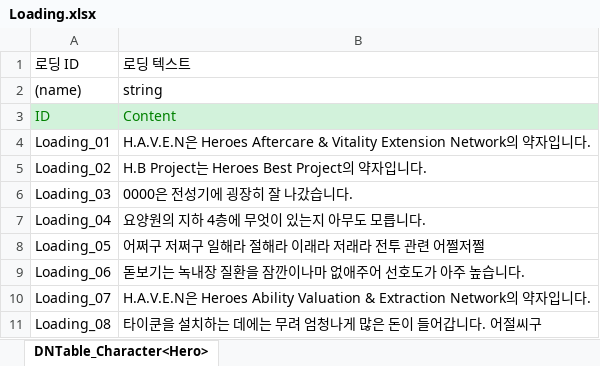
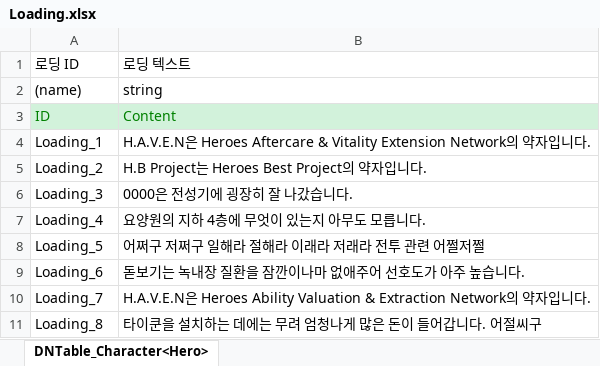
Before and after one commit to OZ-ACE/ACE, an Excel workbook: JsonConverter/ExcelFiles/Loading.xlsx, sheet DNTable_Character<Hero>, drawn as a sheet; values as stored, in another font and other column widths than the file's, no borders; the diff names each change by its address in the sheet, - before the commit and + after, or states it on an @@ line.

```diff
--- a/JsonConverter/ExcelFiles/Loading.xlsx (sheet DNTable_Character<Hero>)
+++ b/JsonConverter/ExcelFiles/Loading.xlsx (sheet DNTable_Character<Hero>)
-A4: Loading_01
+A4: Loading_1
-A5: Loading_02
+A5: Loading_2
-A6: Loading_03
+A6: Loading_3
-A7: Loading_04
+A7: Loading_4
-A8: Loading_05
+A8: Loading_5
-A9: Loading_06
+A9: Loading_6
-A10: Loading_07
+A10: Loading_7
-A11: Loading_08
+A11: Loading_8
```
Also changed, not shown: 11 other files.
